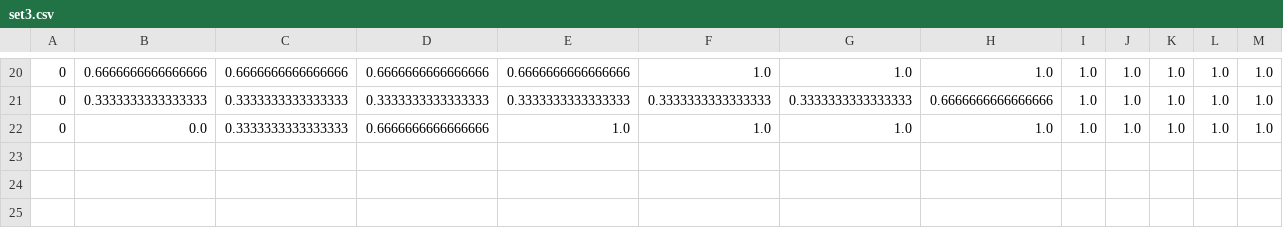
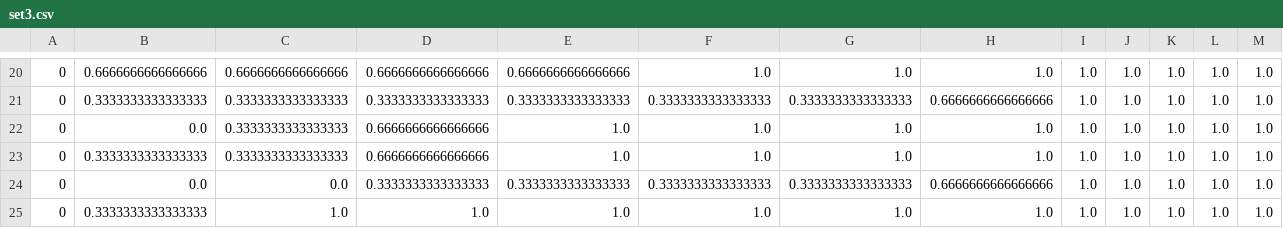
Before and after one commit to theodrosmhaile/RLWM_ACTR, a CSV file: set3.csv, drawn as a sheet; only a part is shown, gaps mark what is left out; the diff names each change by its address in the sheet, - before the commit and + after, or states it on an @@ line.

```diff
--- a/set3.csv
+++ b/set3.csv
+row 23: 0 | 0.3333333333333333 | 0.3333333333333333 | 0.6666666666666666 | 1.0 | 1.0 | 1.0 | 1.0 | 1.0 | 1.0 | 1.0 | 1.0 | 1.0
+row 24: 0 | 0.0 | 0.0 | 0.3333333333333333 | 0.3333333333333333 | 0.3333333333333333 | 0.3333333333333333 | 0.6666666666666666 | 1.0 | 1.0 | 1.0 | 1.0 | 1.0
+row 25: 0 | 0.3333333333333333 | 1.0 | 1.0 | 1.0 | 1.0 | 1.0 | 1.0 | 1.0 | 1.0 | 1.0 | 1.0 | 1.0
```
Also changed, not shown: set6.csv, 2 other files.
